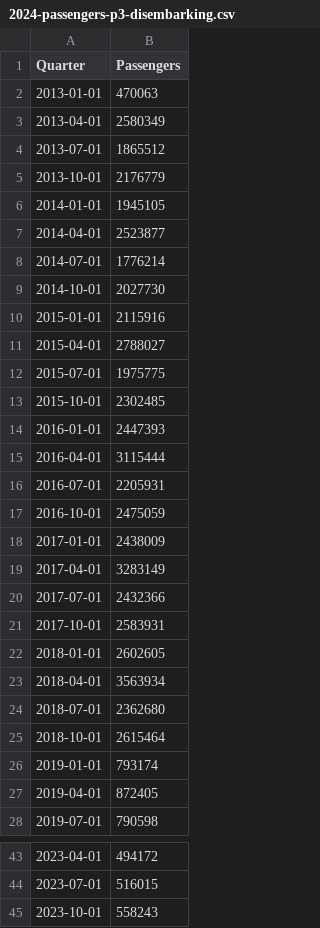
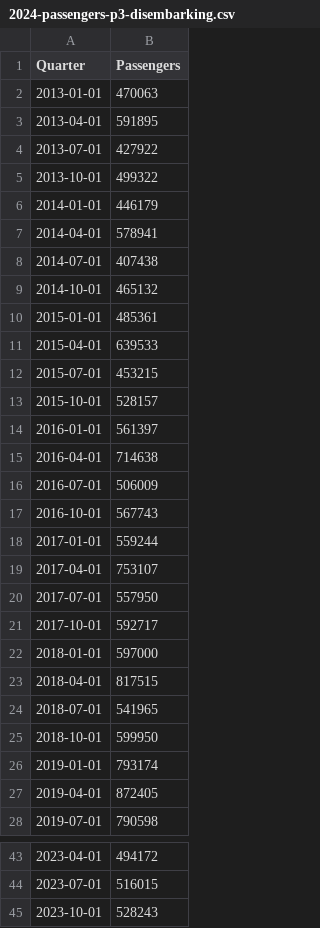
Before and after one commit to jaceroldan/sofie_arima, a CSV file: 2024-passengers-p3-disembarking.csv, drawn as a sheet; only a part is shown, gaps mark what is left out.

Commit message:
Update embarking and disembarking data (1)

```diff
--- a/2024-passengers-p3-disembarking.csv
+++ b/2024-passengers-p3-disembarking.csv
@@ -2,25 +2,25 @@ Quarter,Passengers
 2013-01-01,470063
-2013-04-01,2580349
-2013-07-01,1865512
-2013-10-01,2176779
-2014-01-01,1945105
-2014-04-01,2523877
-2014-07-01,1776214
-2014-10-01,2027730
-2015-01-01,2115916
-2015-04-01,2788027
-2015-07-01,1975775
-2015-10-01,2302485
-2016-01-01,2447393
-2016-04-01,3115444
-2016-07-01,2205931
-2016-10-01,2475059
-2017-01-01,2438009
-2017-04-01,3283149
-2017-07-01,2432366
-2017-10-01,2583931
-2018-01-01,2602605
-2018-04-01,3563934
-2018-07-01,2362680
-2018-10-01,2615464
+2013-04-01,591895
+2013-07-01,427922
+2013-10-01,499322
+2014-01-01,446179
+2014-04-01,578941
+2014-07-01,407438
+2014-10-01,465132
+2015-01-01,485361
+2015-04-01,639533
+2015-07-01,453215
+2015-10-01,528157
+2016-01-01,561397
+2016-04-01,714638
+2016-07-01,506009
+2016-10-01,567743
+2017-01-01,559244
+2017-04-01,753107
+2017-07-01,557950
+2017-10-01,592717
+2018-01-01,597000
+2018-04-01,817515
+2018-07-01,541965
+2018-10-01,599950
 2019-01-01,793174
@@ -44,2 +44,2 @@ Quarter,Passengers
 2023-07-01,516015
-2023-10-01,558243
+2023-10-01,528243
```
Also changed, not shown: 2024-passengers-p3-embarking.csv.
